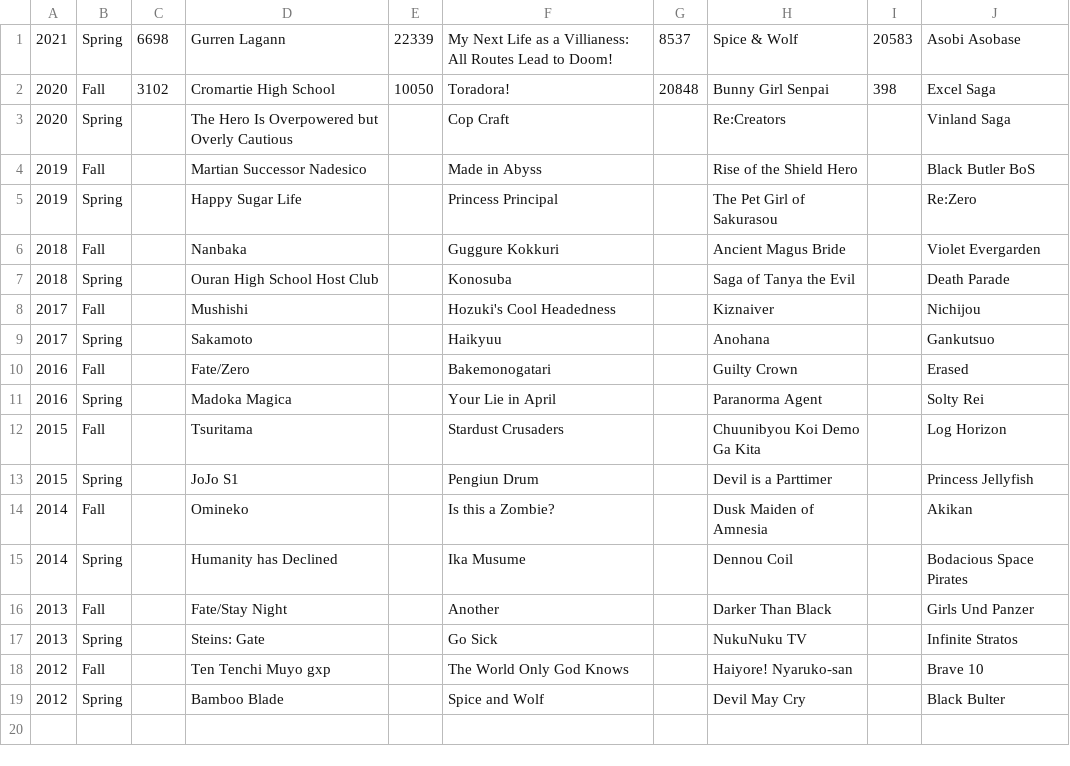
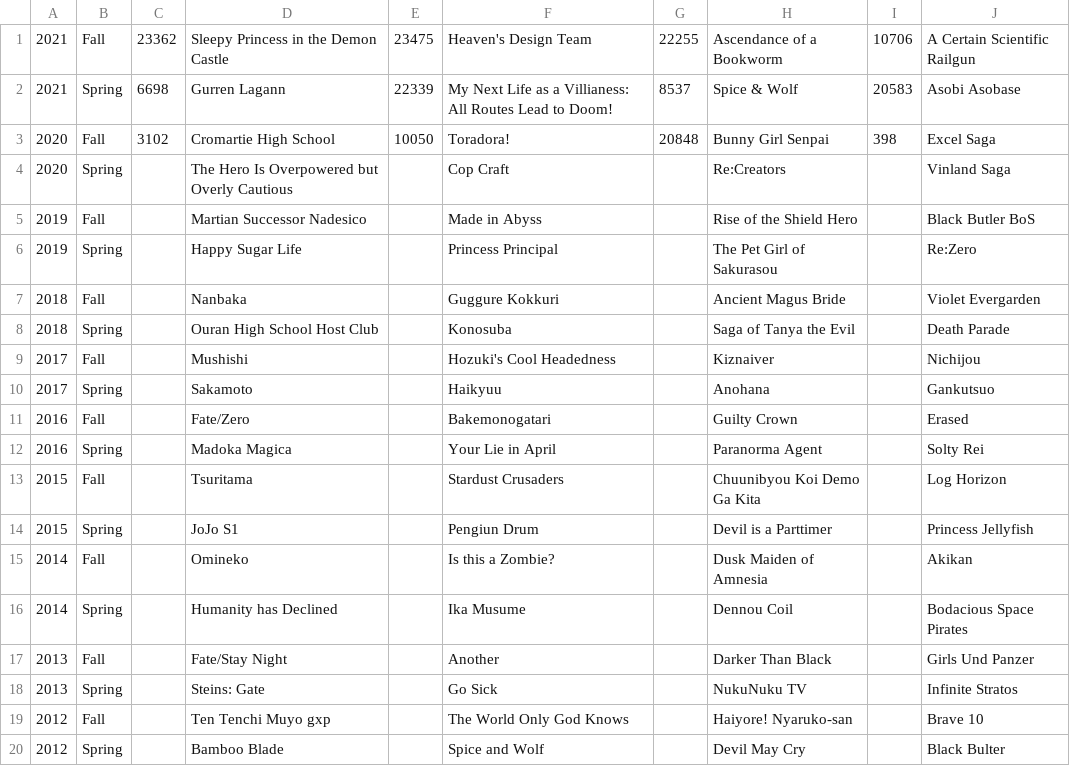
Before and after one commit to undanimesociety/undanimesociety.github.io, a CSV file: AniHist.csv, drawn as a sheet; the diff names each change by its address in the sheet, - before the commit and + after, or states it on an @@ line.

Commit message:
Update AniHist.csv

```diff
--- a/AniHist.csv
+++ b/AniHist.csv
+row 1: 2021 | Fall | 23362 | Sleepy Princess in the Demon Castle | 23475 | Heaven's Design Team | 22255 | Ascendance of a Bookworm | 10706 | A Certain Scientific Railgun
```
